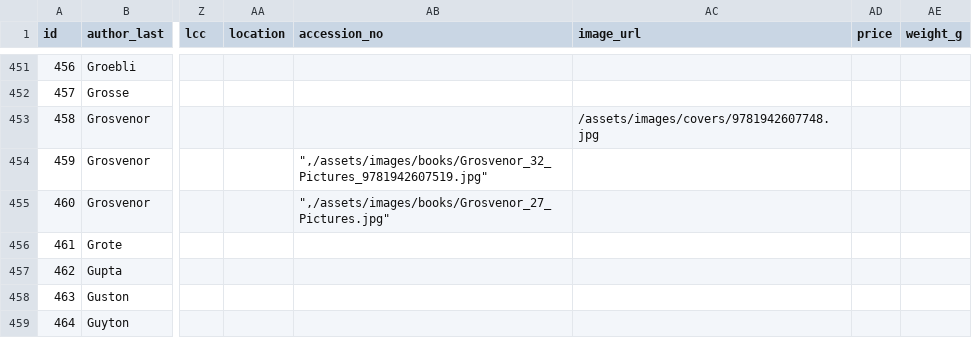
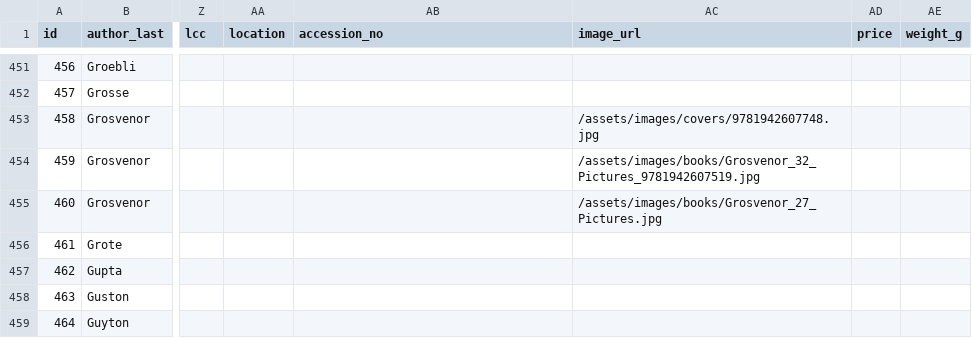
Before and after one commit to Mediaeater/Hudson_Street_Library, a CSV file: src/_data/books.csv, drawn as a sheet; only a part is shown, gaps mark what is left out; the diff covers the shown part only; the diff names each change by its address in the sheet, - before the commit and + after, or states it on an @@ line.

Commit message:
Clear accession dates from edited books and fix CSV formatting
Removed October 29, 2025 dates from 5 edited books:
- Sebastien Bonnin: 20.000 Leghe Sotto I Mari (ID 133)
- Robert Grosvenor: 27 Pictures (ID 460)
- Wade Guyton: 1 Month Ago (ID 465)
- What They Saw: Historical Photobooks by Women (ID 1201)
- Sarah Sze: Paintings (ID 1438)

Fixed malformed CSV entries where sed created triple quotes.

Recently Added page now shows only genuine new acquisitions.

```diff
--- a/src/_data/books.csv
+++ b/src/_data/books.csv
-AB454 (accession_no): ",/assets/images/books/Grosvenor_32_Pictures_9781942607519.jpg"
+AB454 (accession_no): (empty)
-AC454 (image_url): (empty)
+AC454 (image_url): /assets/images/books/Grosvenor_32_Pictures_9781942607519.jpg
-AB455 (accession_no): ",/assets/images/books/Grosvenor_27_Pictures.jpg"
+AB455 (accession_no): (empty)
-AC455 (image_url): (empty)
+AC455 (image_url): /assets/images/books/Grosvenor_27_Pictures.jpg
```
Also changed, not shown: 2 added rows and 75 edited cells elsewhere in this file.
